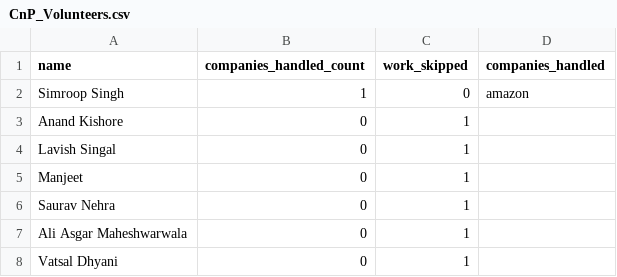
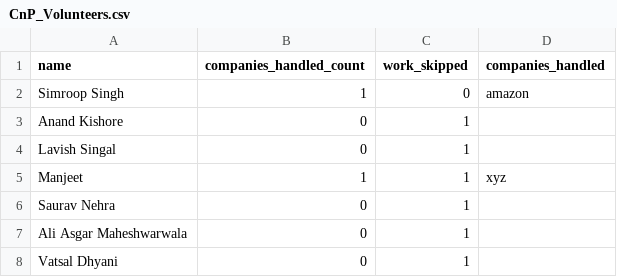
Before and after one commit to dev484p/CnP_Work, a CSV file: CnP_Volunteers.csv, drawn as a sheet; only a part is shown.

Commit message:
Update volunteer data

```diff
--- a/CnP_Volunteers.csv
+++ b/CnP_Volunteers.csv
@@ -4,3 +4,3 @@ Anand Kishore,0,1,
 Lavish Singal,0,1,
-Manjeet,0,1,
+Manjeet,1,1,xyz
 Saurav Nehra,0,1,
```
